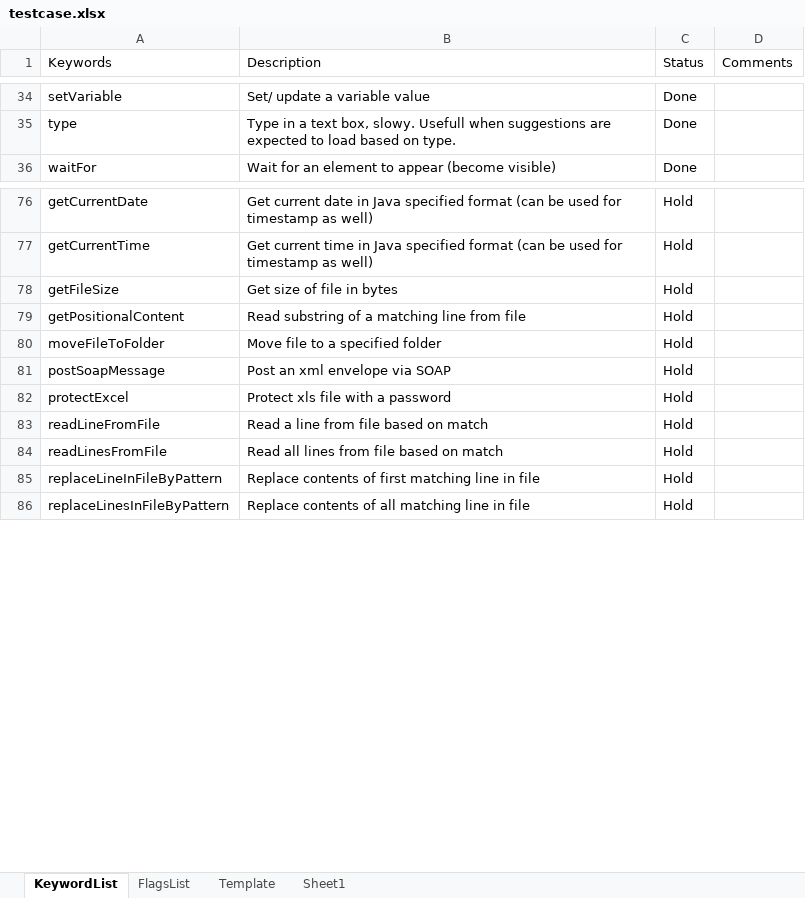
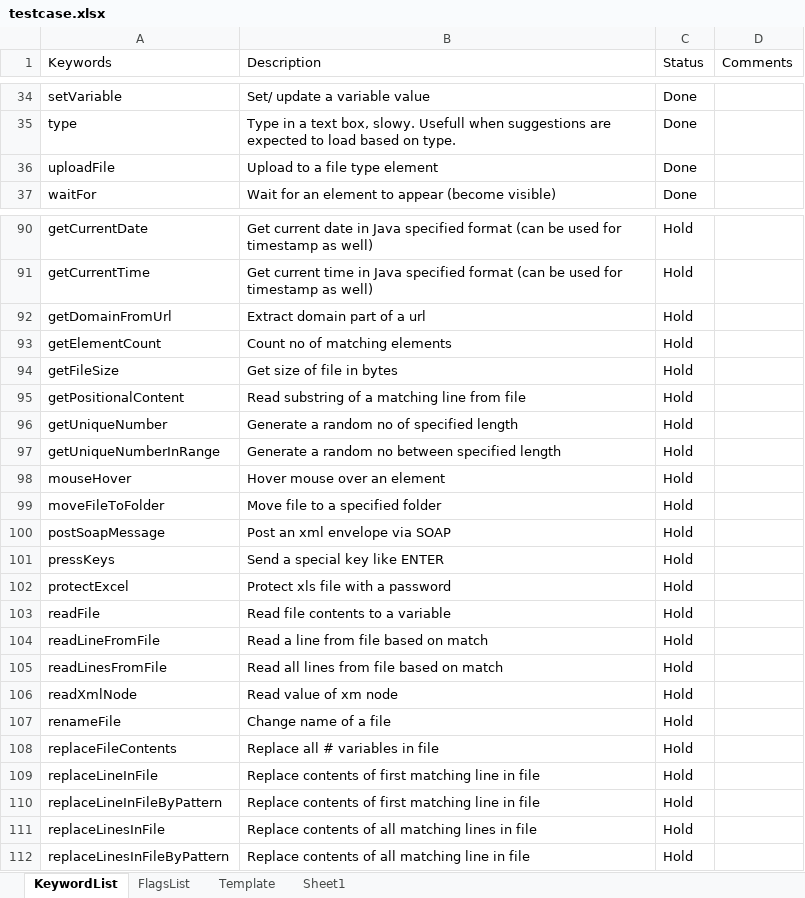
Before and after one commit to iamgauravkhanna/automation-repository-java, an Excel workbook: Raftaar/assets/testcase.xlsx, sheet KeywordList, drawn as a sheet; only a part is shown, gaps mark what is left out; values as stored, in another font and other column widths than the file's, no cell formats; the diff covers the shown part only; the diff names each change by its address in the sheet, - before the commit and + after, or states it on an @@ line.

```diff
--- a/Raftaar/assets/testcase.xlsx (sheet KeywordList)
+++ b/Raftaar/assets/testcase.xlsx (sheet KeywordList)
+row 36: uploadFile | Upload to a file type element | Done
+row 92: getDomainFromUrl | Extract domain part of a url | Hold
+row 93: getElementCount | Count no of matching elements | Hold
+row 96: getUniqueNumber | Generate a random no of specified length | Hold
+row 97: getUniqueNumberInRange | Generate a random no between specified length | Hold
+row 98: mouseHover | Hover mouse over an element | Hold
+row 101: pressKeys | Send a special key like ENTER | Hold
+row 103: readFile | Read file contents to a variable | Hold
+row 106: readXmlNode | Read value of xm node | Hold
+row 107: renameFile | Change name of a file | Hold
+row 108: replaceFileContents | Replace all # variables in file | Hold
+row 109: replaceLineInFile | Replace contents of first matching line in file | Hold
+row 111: replaceLinesInFile | Replace contents of all matching lines in file | Hold
```
Also changed, not shown: 25 added rows, 40 removed rows and 1 edited cell elsewhere in this sheet, cell formats, 6 other files.
